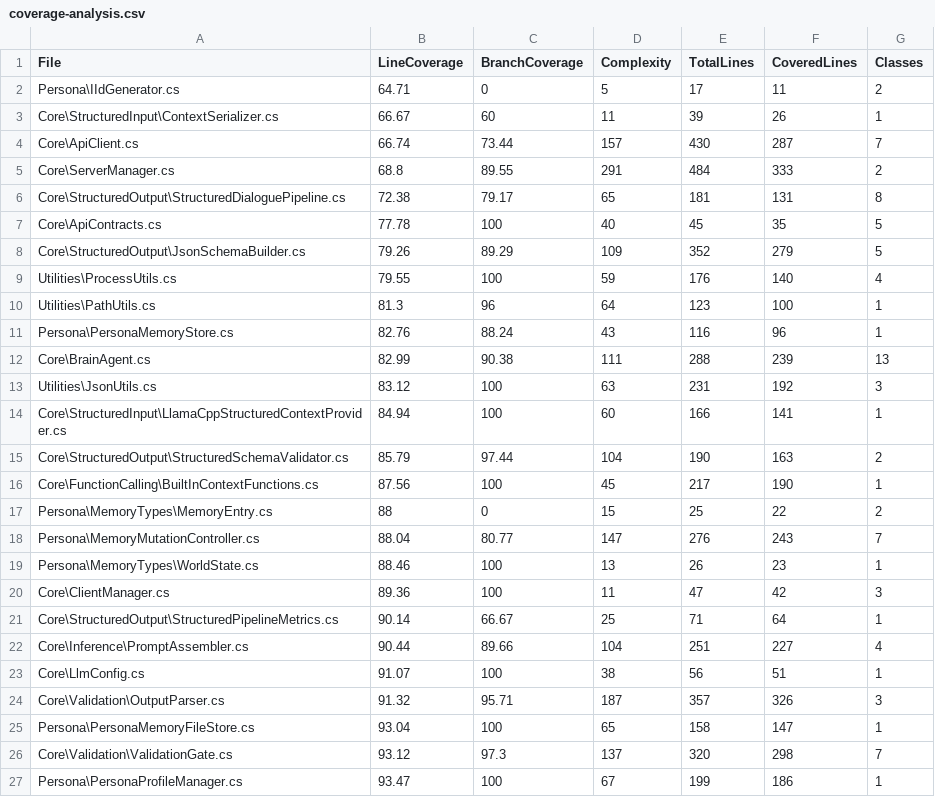
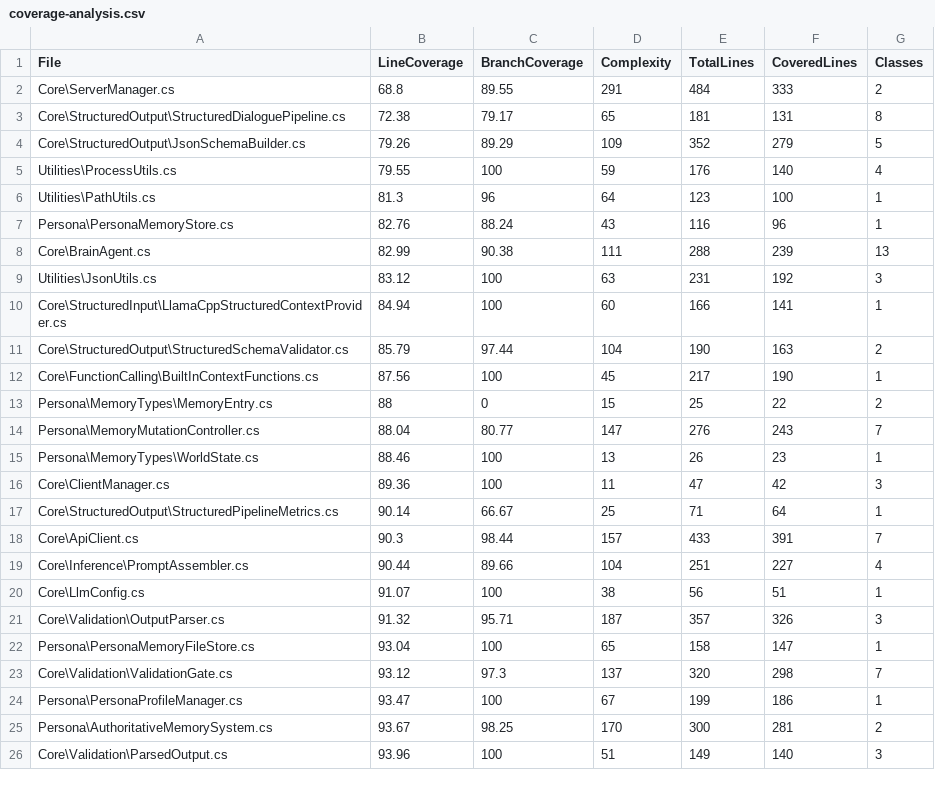
Before and after one commit to michael-tiller/LlamaBrain, a CSV file: LlamaBrain/coverage-analysis.csv, drawn as a sheet; only a part is shown; the shorter side is filled out with more unchanged rows; removed rows and columns are numbered as before the commit, all else as after; the diff covers the shown part only; the diff names each change by its address in the sheet, - before the commit and + after, or states it on an @@ line.

Commit message:
test(determinism): Add PlayMode cross-session determinism tests
  Add CrossSessionDeterminismPlayModeTests.cs with 5 tests that prove
  Feature 14's core claim using real llama.cpp server:

  - PlayMode_CrossSession_SameSeedSamePrompt_ProducesIdenticalOutput
  - PlayMode_CrossSession_DifferentSeeds_ProduceDifferentOutputs
  - PlayMode_CrossSession_InteractionCountAsSeed_ProducesDeterministicSequence
  - PlayMode_CrossSession_TemperatureZero_ProducesDeterministicOutput
  - PlayMode_CrossSession_StructuredOutput_ProducesIdenticalJson

  These tests run in Unity PlayMode with auto-started server, providing
  an alternative to standalone .NET tests that require manual server setup.

  Updated ARCHITECTURE.md:
  - Feature 14 status changed to Complete
  - Claims-to-Tests mapping includes PlayMode tests
  - Added run instructions for both standalone and Unity PlayMode options

Signed-off-by: Michael Tiller <contact@michaeltiller.com>

```diff
--- a/LlamaBrain/coverage-analysis.csv
+++ b/LlamaBrain/coverage-analysis.csv
-row 2: Persona\IIdGenerator.cs | 64.71 | 0 | 5 | 17 | 11 | 2
-row 3: Core\StructuredInput\ContextSerializer.cs | 66.67 | 60 | 11 | 39 | 26 | 1
-row 4: Core\ApiClient.cs | 66.74 | 73.44 | 157 | 430 | 287 | 7
-row 7: Core\ApiContracts.cs | 77.78 | 100 | 40 | 45 | 35 | 5
+row 18: Core\ApiClient.cs | 90.3 | 98.44 | 157 | 433 | 391 | 7
```
Also changed, not shown: 4 added rows, 1 removed row and 22 moved rows elsewhere in this file, 10 other files.
